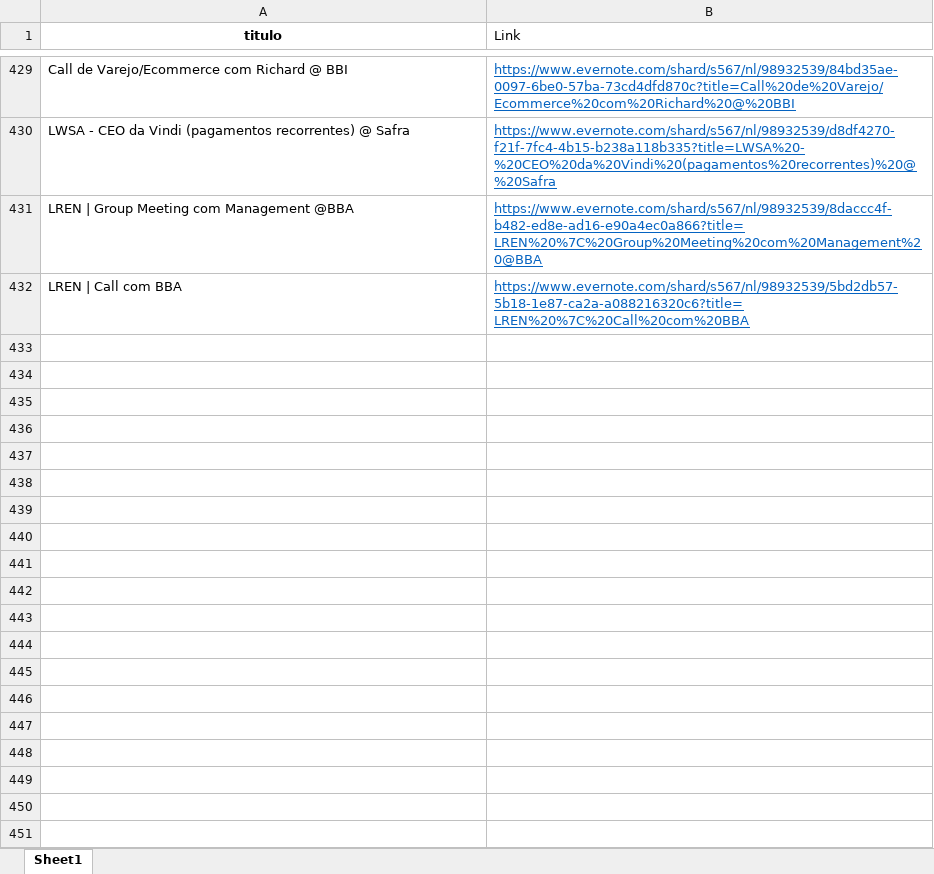
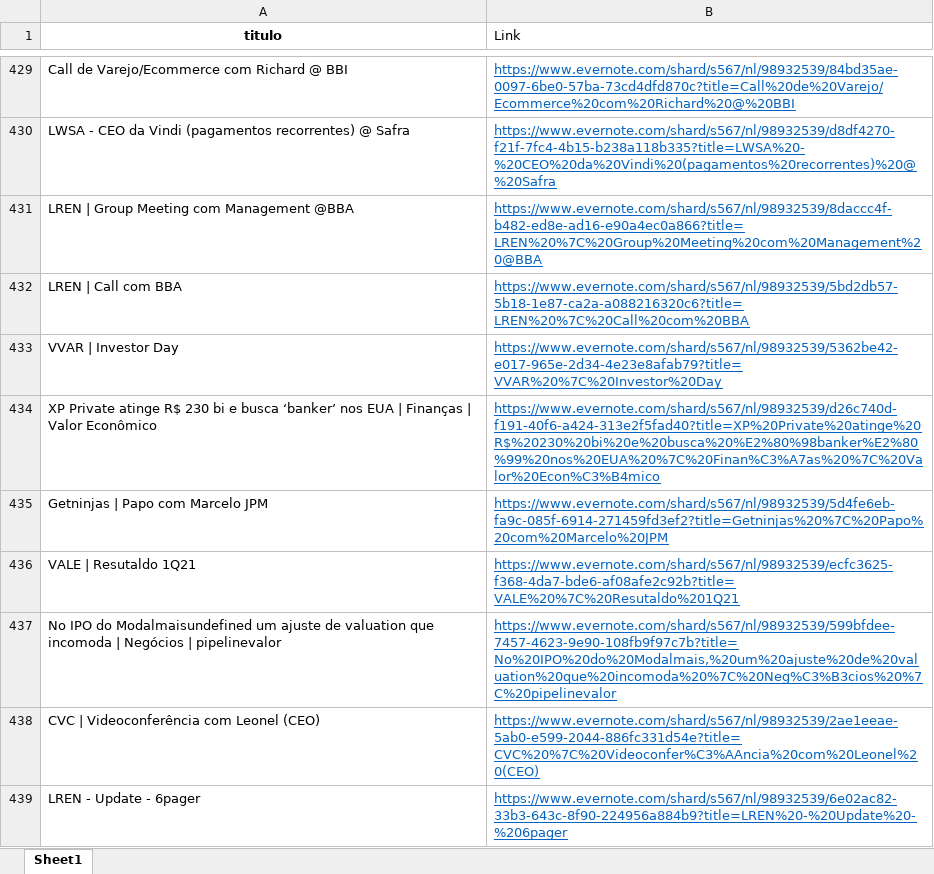
Before and after one commit to soilmo/Evernote, an Excel workbook: hyperlinks.xlsx, sheet Sheet1, drawn as a sheet; only a part is shown, gaps mark what is left out; values as stored, in another font and other column widths than the file's, no borders; the diff names each change by its address in the sheet, - before the commit and + after, or states it on an @@ line.

Commit message:
Add files via upload

```diff
--- a/hyperlinks.xlsx (sheet Sheet1)
+++ b/hyperlinks.xlsx (sheet Sheet1)
+row 433: VVAR | Investor Day | https://www.evernote.com/shard/s567/nl/98932539/5362be42-e017-965e-2d34-4e23e8afab79?title=VVAR%20%7C%20Investor%20Day
+row 434: XP Private atinge R$ 230 bi e busca ‘banker’ nos EUA | Finanças | Valor Econômico | https://www.evernote.com/shard/s567/nl/98932539/d26c740d-f191-40f6-a424-313e2f5fad40?title=XP%20Private%20atinge%20R$%20230%20bi%20e%20busca%20%E2%80%98banker%E2%80%99%20nos%20EUA%20%7C%20Finan%C3%A7as%20%7C%20Valor%20Econ%C3%B4mico
+row 435: Getninjas | Papo com Marcelo JPM | https://www.evernote.com/shard/s567/nl/98932539/5d4fe6eb-fa9c-085f-6914-271459fd3ef2?title=Getninjas%20%7C%20Papo%20com%20Marcelo%20JPM
+row 436: VALE | Resutaldo 1Q21 | https://www.evernote.com/shard/s567/nl/98932539/ecfc3625-f368-4da7-bde6-af08afe2c92b?title=VALE%20%7C%20Resutaldo%201Q21
+row 437: No IPO do Modalmaisundefined um ajuste de valuation que incomoda | Negócios | pipelinevalor | https://www.evernote.com/shard/s567/nl/98932539/599bfdee-7457-4623-9e90-108fb9f97c7b?title=No%20IPO%20do%20Modalmais,%20um%20ajuste%20de%20valuation%20que%20incomoda%20%7C%20Neg%C3%B3cios%20%7C%20pipelinevalor
+row 438: CVC | Videoconferência com Leonel (CEO) | https://www.evernote.com/shard/s567/nl/98932539/2ae1eeae-5ab0-e599-2044-886fc331d54e?title=CVC%20%7C%20Videoconfer%C3%AAncia%20com%20Leonel%20(CEO)
+row 439: LREN - Update - 6pager | https://www.evernote.com/shard/s567/nl/98932539/6e02ac82-33b3-643c-8f90-224956a884b9?title=LREN%20-%20Update%20-%206pager
```
